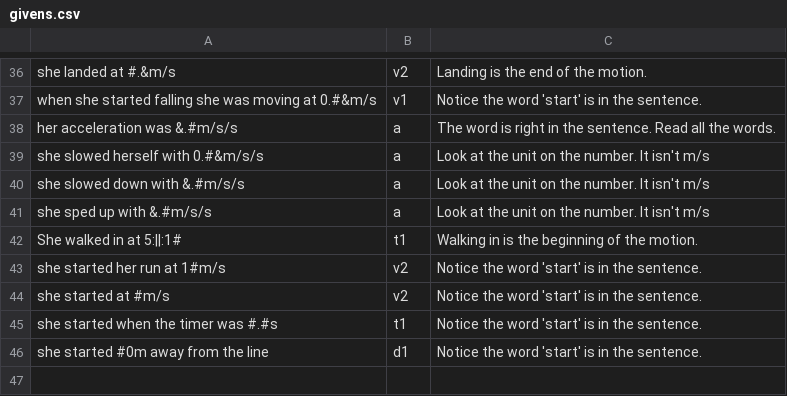
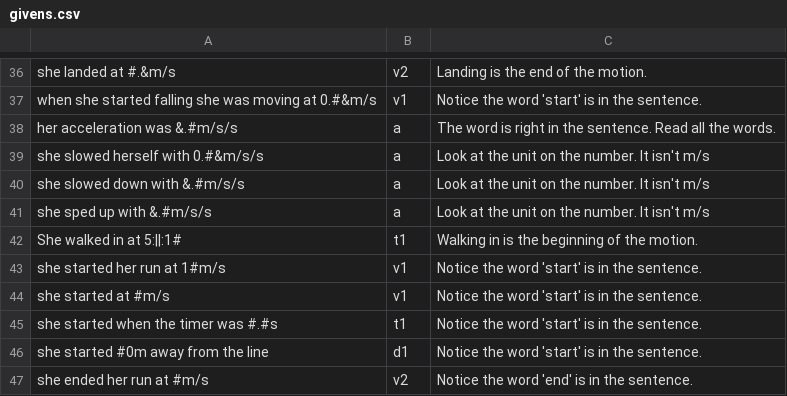
Before and after one commit to whscienceteacher/whscienceteacher.github.io, a CSV file: gsandus/dva/givens.csv, drawn as a sheet; only a part is shown, gaps mark what is left out.

Commit message:
gsandus 0.1.3.1 bugfix

```diff
--- a/gsandus/dva/givens.csv
+++ b/gsandus/dva/givens.csv
@@ -42,5 +42,6 @@ she sped up with &.#m/s/s,a,Look at the unit on the number. It isn't m/s
 She walked in at 5:||:1#,t1,Walking in is the beginning of the motion.
-she started her run at 1#m/s,v2,Notice the word 'start' is in the sentence.
-she started at #m/s,v2,Notice the word 'start' is in the sentence.
+she started her run at 1#m/s,v1,Notice the word 'start' is in the sentence.
+she started at #m/s,v1,Notice the word 'start' is in the sentence.
 she started when the timer was #.#s,t1,Notice the word 'start' is in the sentence.
 she started #0m away from the line,d1,Notice the word 'start' is in the sentence.
+she ended her run at #m/s,v2,Notice the word 'end' is in the sentence.
```
Also changed, not shown: gsandus/dva/unknowns.csv, 7 other files.
